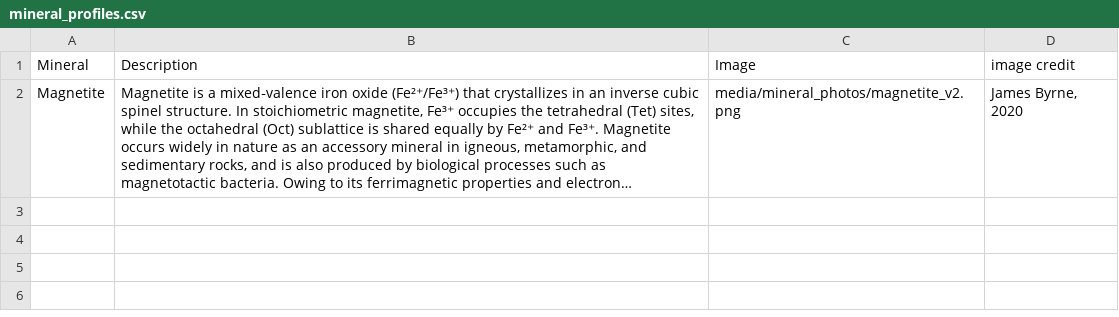
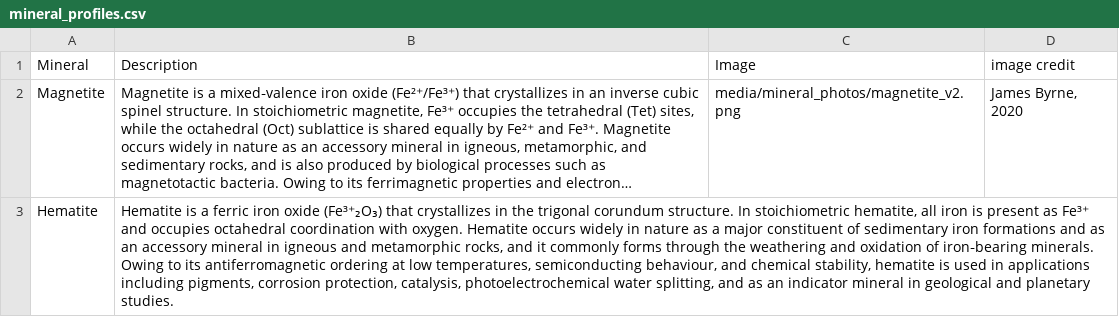
Before and after one commit to minsight-org/minsight-org.github.io, a CSV file: database/mineral_profiles/mineral_profiles.csv, drawn as a sheet; long unchanged cells end in …; the diff names each change by its address in the sheet, - before the commit and + after, or states it on an @@ line.

```diff
--- a/database/mineral_profiles/mineral_profiles.csv
+++ b/database/mineral_profiles/mineral_profiles.csv
+row 3: Hematite | Hematite is a ferric iron oxide (Fe³⁺₂O₃) that crystallizes in the trigonal corundum structure. In stoichiometric hematite, all iron is present as Fe³⁺ and occupies octahedral coordination with oxygen. Hematite occurs widely in nature as a major constituent of sedimentary iron formations and as an accessory mineral in igneous and metamorphic rocks, and it commonly forms through the weathering and oxidation of iron‑bearing minerals. Owing to its antiferromagnetic ordering at low temperatures, semiconducting behaviour, and chemical stability, hematite is used in applications including pigments, corrosion protection, catalysis, photoelectrochemical water splitting, and as an indicator mineral in geological and planetary studies.
```
Also changed, not shown: 3 other files.
